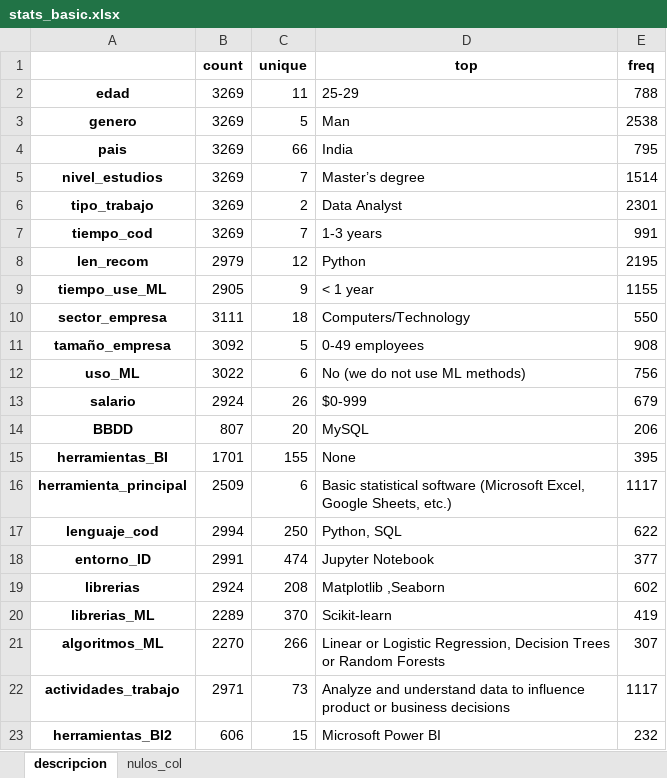
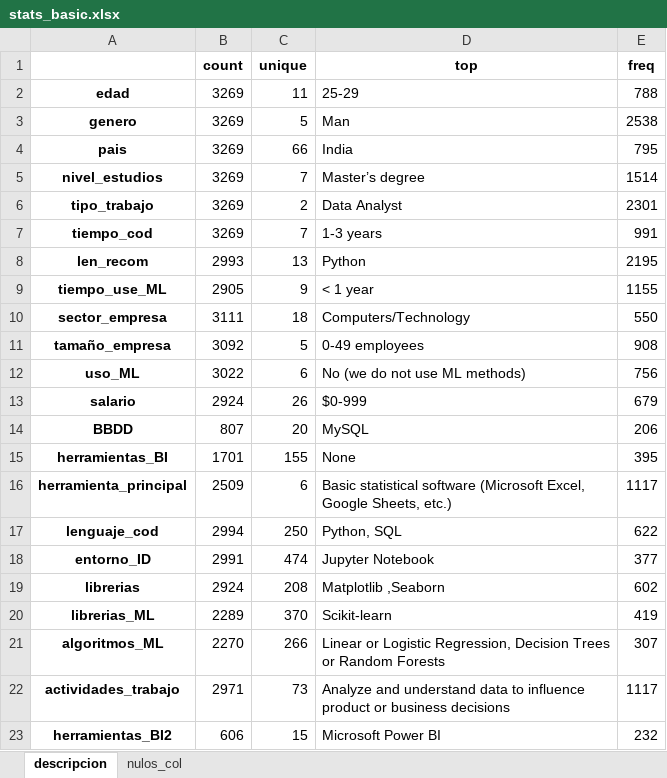
Before and after one commit to Adalab/project-da-promo-d-modulo-2-team-4, an Excel workbook: archivos_editados/stats_basic.xlsx, sheet descripcion, drawn as a sheet; values as stored, in another font and other column widths than the file's, no borders; the diff names each change by its address in the sheet, - before the commit and + after, or states it on an @@ line.

```diff
--- a/archivos_editados/stats_basic.xlsx (sheet descripcion)
+++ b/archivos_editados/stats_basic.xlsx (sheet descripcion)
-B8 (count): 2979
+B8 (count): 2993
-C8 (unique): 12
+C8 (unique): 13
```
Also changed, not shown: sheet nulos_col, 1 other file.
